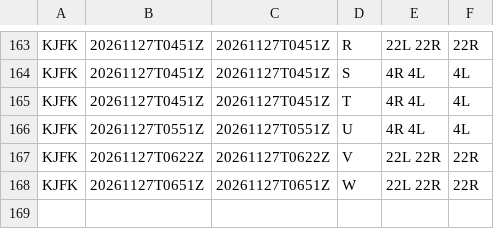
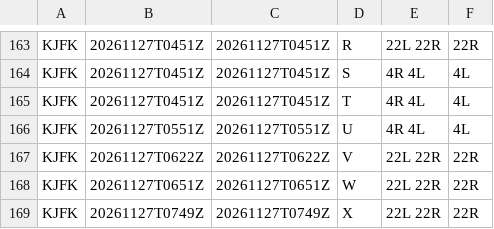
Before and after one commit to honghebincsg/pegasus-fid-gist, a CSV file: atis-history/KJFK/2026-11.csv, drawn as a sheet; only a part is shown, gaps mark what is left out; the diff names each change by its address in the sheet, - before the commit and + after, or states it on an @@ line.

```diff
--- a/atis-history/KJFK/2026-11.csv
+++ b/atis-history/KJFK/2026-11.csv
+row 169: KJFK | 20261127T0749Z | 20261127T0749Z | X | 22L 22R | 22R
```
Also changed, not shown: atis-history/EHAM/2026-11.csv, atis-history/ZGSZ/2026-11.csv, 1 other file.
